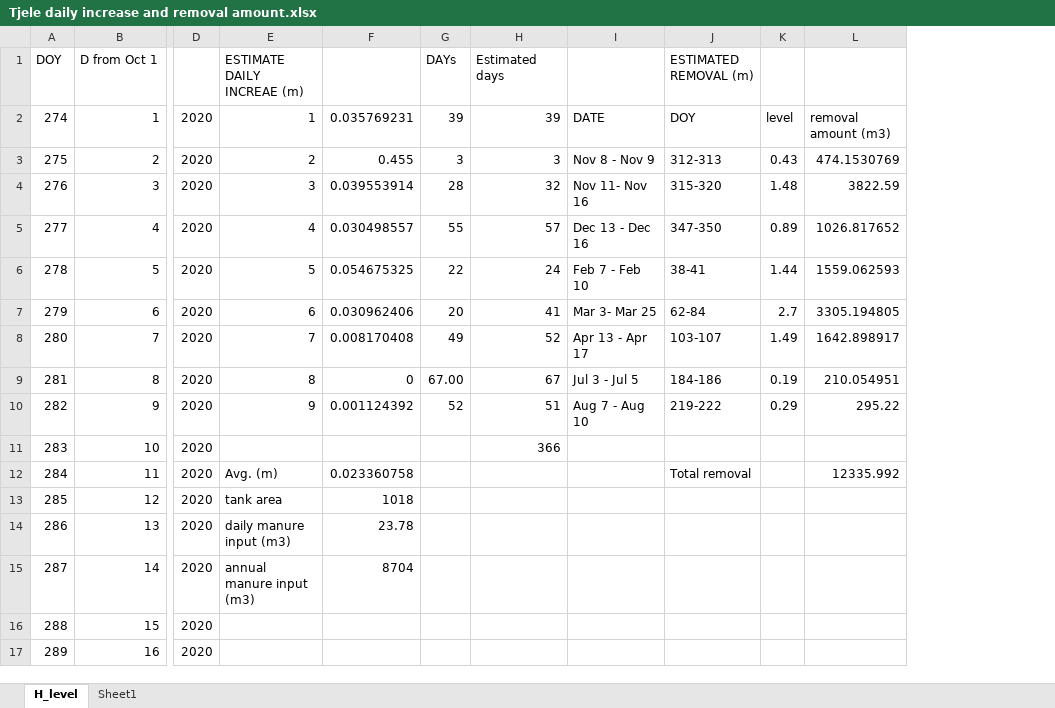
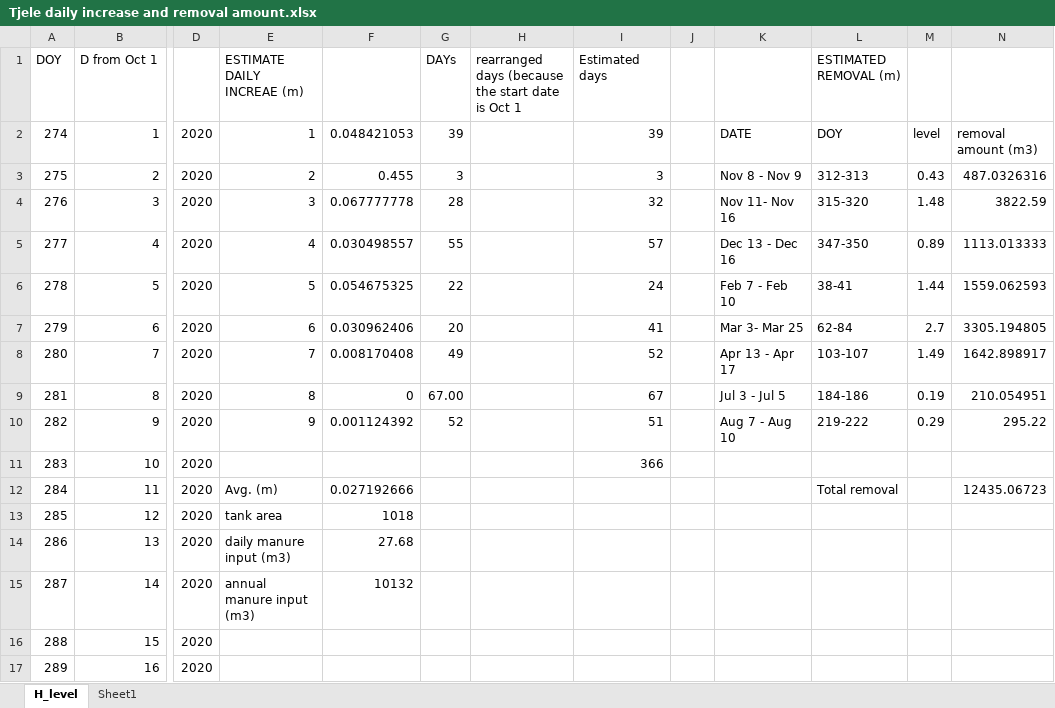
Before and after one commit to Chih-yuHung/STM-and-1D-model, an Excel workbook: 1D-model/input/Tjele/Tjele daily increase and removal amount.xlsx, sheet H_level, drawn as a sheet; only a part is shown, gaps mark what is left out; values as stored, in another font and other column widths than the file's, no borders; charts and pictures not drawn; addresses are those after the commit; the diff names each change by its address in the sheet, - before the commit and + after, or states it on an @@ line.

```diff
--- a/1D-model/input/Tjele/Tjele daily increase and removal amount.xlsx (sheet H_level)
+++ b/1D-model/input/Tjele/Tjele daily increase and removal amount.xlsx (sheet H_level)
+column H, row 1: rearranged days (because the start date is Oct 1
+column J, empty
-F2: 0.035769231
+F2: 0.048421053
-N3: 474.1530769
+N3: 487.0326316
-F4: 0.039553914
+F4: 0.067777778
-N5: 1026.817652
+N5: 1113.013333
-F12: 0.023360758
+F12: 0.027192666
-N12: 12335.992
+N12: 12435.06723
-F14: 23.78
+F14: 27.68
-F15: 8704
+F15: 10132
```
Also changed, not shown: formulas that keep their value, charts or pictures, 2 other files.
